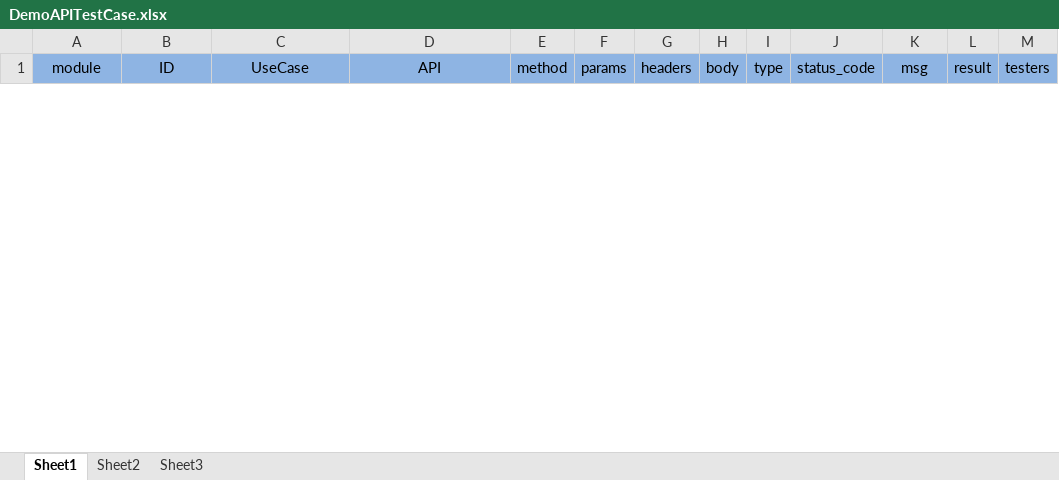
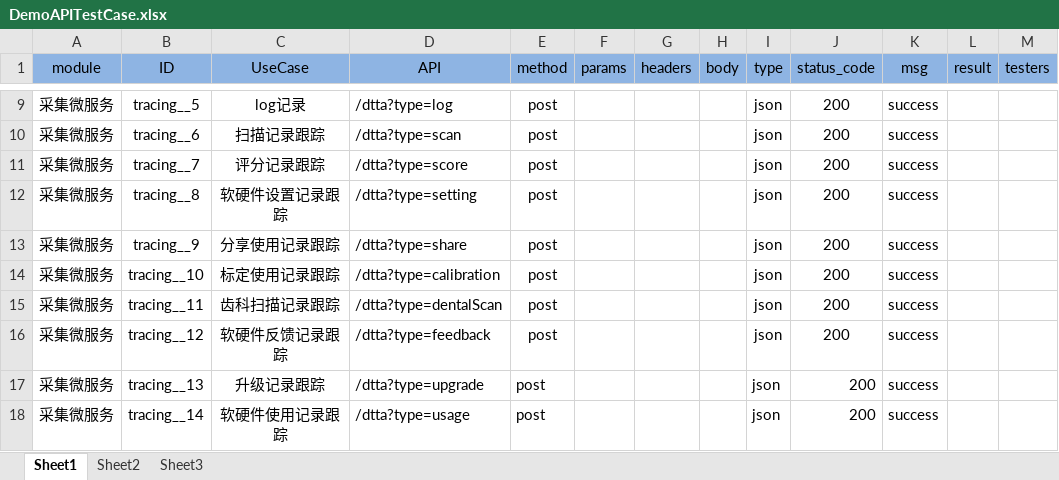
Before and after one commit to jjustwin/ApiDiff-py, an Excel workbook: ApiData/DemoAPITestCase.xlsx, sheet Sheet1, drawn as a sheet; only a part is shown, gaps mark what is left out; values as stored, in another font and other column widths than the file's, no borders; the diff covers the shown part only; the diff names each change by its address in the sheet, - before the commit and + after, or states it on an @@ line.

```diff
--- a/ApiData/DemoAPITestCase.xlsx (sheet Sheet1)
+++ b/ApiData/DemoAPITestCase.xlsx (sheet Sheet1)
+row 9: 采集微服务 | tracing__5 | log记录 | /dtta?type=log | post |  |  |  | json | 200 | success
+row 10: 采集微服务 | tracing__6 | 扫描记录跟踪 | /dtta?type=scan | post |  |  |  | json | 200 | success
+row 11: 采集微服务 | tracing__7 | 评分记录跟踪 | /dtta?type=score | post |  |  |  | json | 200 | success
+row 12: 采集微服务 | tracing__8 | 软硬件设置记录跟踪 | /dtta?type=setting | post |  |  |  | json | 200 | success
+row 13: 采集微服务 | tracing__9 | 分享使用记录跟踪 | /dtta?type=share | post |  |  |  | json | 200 | success
+row 14: 采集微服务 | tracing__10 | 标定使用记录跟踪 | /dtta?type=calibration | post |  |  |  | json | 200 | success
+row 15: 采集微服务 | tracing__11 | 齿科扫描记录跟踪 | /dtta?type=dentalScan | post |  |  |  | json | 200 | success
+row 16: 采集微服务 | tracing__12 | 软硬件反馈记录跟踪 | /dtta?type=feedback | post |  |  |  | json | 200 | success
+row 17: 采集微服务 | tracing__13 | 升级记录跟踪 | /dtta?type=upgrade | post |  |  |  | json | 200 | success
+row 18: 采集微服务 | tracing__14 | 软硬件使用记录跟踪 | /dtta?type=usage | post |  |  |  | json | 200 | success
```
Also changed, not shown: 7 added rows and 3 removed rows elsewhere in this sheet, 5 other files.
